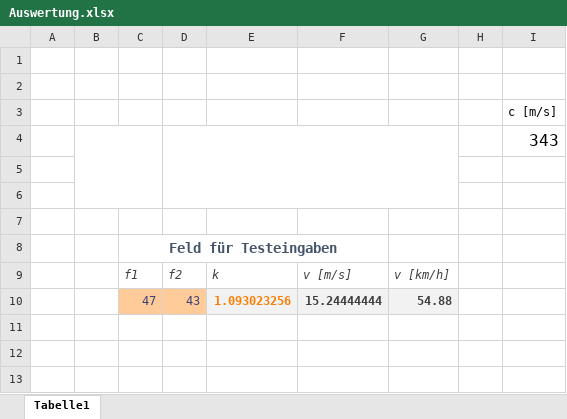
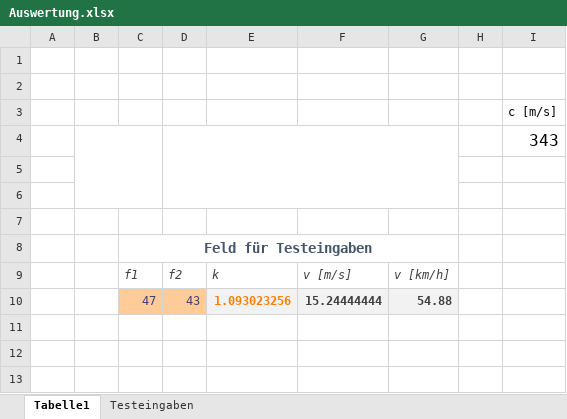
Before and after one commit to vexplained/JugendForscht2022, an Excel workbook: Messungen/Doppler-Messungen/Auswertung/Auswertung.xlsx, sheet Tabelle1, drawn as a sheet; only a part is shown; values as stored, in another font and other column widths than the file's, no borders; charts and pictures not drawn; the diff names each change by its address in the sheet, - before the commit and + after, or states it on an @@ line.

```diff
--- a/Messungen/Doppler-Messungen/Auswertung/Auswertung.xlsx (sheet Tabelle1)
+++ b/Messungen/Doppler-Messungen/Auswertung/Auswertung.xlsx (sheet Tabelle1)
+sheet tab: Testeingaben
-C8:F8 merged
+C8:G8 merged
```
